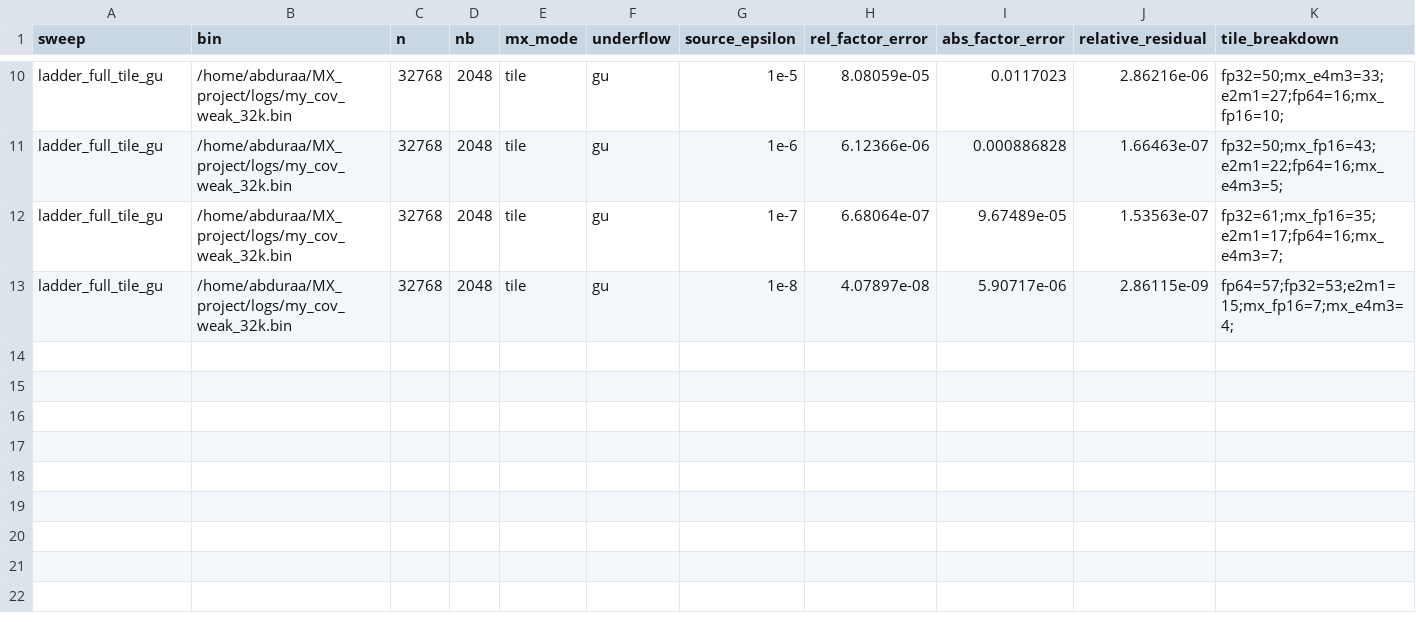
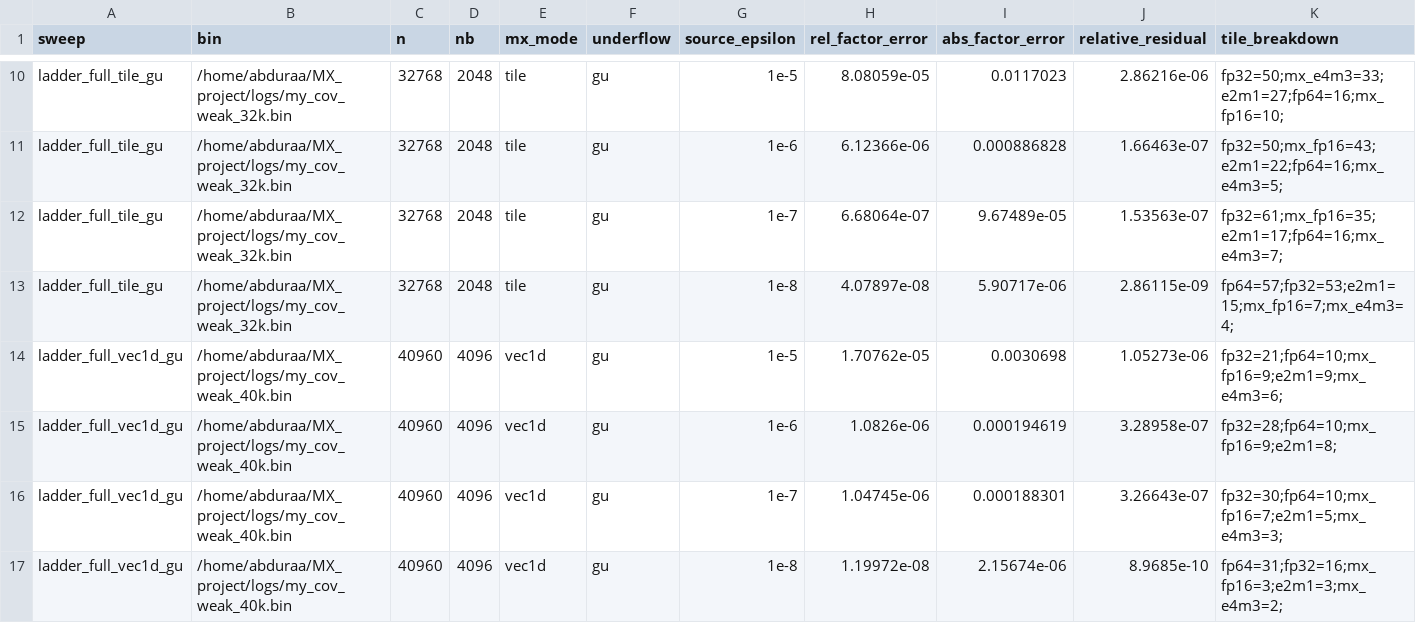
Before and after one commit to A-Abdurauf/ooc-cholesky, a CSV file: ladder_full_gu_missing/results.csv, drawn as a sheet; only a part is shown, gaps mark what is left out.

Commit message:
add fill-in sweep runs + merged error CSV + supporting tools
New sweep output
  - fill_4class_matrix/  : 28 runs closing the 4-class x {FZ, GU} x
    {tile, vec1d32} error matrix at 40k & 65k NB=4096
    (mx_staircase_{tile,vec1d32}_{fz,gu} at 40k; ladder_full_{tile,vec1d}_fz
    at both 40k and 65k)
  - ladder_full_gu_missing/run_logs/  : 4 new logs for the in-flight
    ladder_full_vec1d_gu @ 40k NB=4096 sweep that completed during this work

New tools
  - tools/merge_error_csvs.py : harvest every error CSV (main + rerun_32k +
    gu_missing + staircase_vec1d + staircase_tile + staircase_40n4k +
    fill_4class + dropin + baseline_ieee_gu), normalise into one schema,
    dedupe with source-priority, print coverage audit.
  - tools/plot_paper_tile_allocation_32k_2x2.py : single-panel paper-ready
    tile-allocation figure for N=32k.
  - tools/plot_paper_tile_alloc_and_memory_32k.py : 2-row companion
    (tile counts + GB) for N=32k.
  - tools/plot_paper_tile_allocation_nb4096_sweep.py : 2x2 paper-ready
    tile-allocation sweep across all N values.

Merged error CSV
  - figures/all_error_runs.csv : 148 rows, single source of truth for
    every (mode, granularity, underflow, N, nb, eps) cell currently
    available.  Coverage: 120 / 144 expected cells (83.3%) -- the 24
    missing cells are baseline-GU and ladder_ieee-GU at NB=2048/4096
    (script run_fill_baseline_and_ieee_gu.sh staged to close that gap).

Updated figures
  - paper_error_ladder_2x2.pdf : refreshed with the new 40k GU bar.
  - paper_memory_nb4096_sweep_by_{eps,mode}_2x2.pdf : y-label position,
    tighter legend gap, 100k label for N=98304, shrunk figure height.

New sweep scripts (not auto-launched)
  - run_fill_4class_matrix.sh
  - run_fill_baseline_and_ieee_gu.sh
  - run_ladder_full_40k_nb4096_gu.sh
  - run_ladder_full_gu_40k_nb4096.sh

Bytecode .pyc files in tools/__pycache__/ were intentionally excluded.

```diff
--- a/ladder_full_gu_missing/results.csv
+++ b/ladder_full_gu_missing/results.csv
@@ -13 +13,5 @@ ladder_full_tile_gu,/home/abduraa/MX_project/logs/my_cov_weak_32k.bin,32768,2048
 ladder_full_tile_gu,/home/abduraa/MX_project/logs/my_cov_weak_32k.bin,32768,2048,tile,gu,1e-8,4.07897e-08,5.90717e-06,2.86115e-09,"fp64=57;fp32=53;e2m1=15;mx_fp16=7;mx_e4m3=4;"
+ladder_full_vec1d_gu,/home/abduraa/MX_project/logs/my_cov_weak_40k.bin,40960,4096,vec1d,gu,1e-5,1.70762e-05,0.0030698,1.05273e-06,"fp32=21;fp64=10;mx_fp16=9;e2m1=9;mx_e4m3=6;"
+ladder_full_vec1d_gu,/home/abduraa/MX_project/logs/my_cov_weak_40k.bin,40960,4096,vec1d,gu,1e-6,1.0826e-06,0.000194619,3.28958e-07,"fp32=28;fp64=10;mx_fp16=9;e2m1=8;"
+ladder_full_vec1d_gu,/home/abduraa/MX_project/logs/my_cov_weak_40k.bin,40960,4096,vec1d,gu,1e-7,1.04745e-06,0.000188301,3.26643e-07,"fp32=30;fp64=10;mx_fp16=7;e2m1=5;mx_e4m3=3;"
+ladder_full_vec1d_gu,/home/abduraa/MX_project/logs/my_cov_weak_40k.bin,40960,4096,vec1d,gu,1e-8,1.19972e-08,2.15674e-06,8.9685e-10,"fp64=31;fp32=16;mx_fp16=3;e2m1=3;mx_e4m3=2;"
```
Also changed, not shown: 55 other files.
